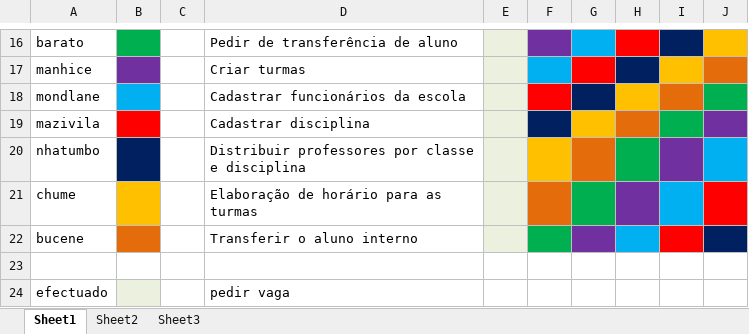
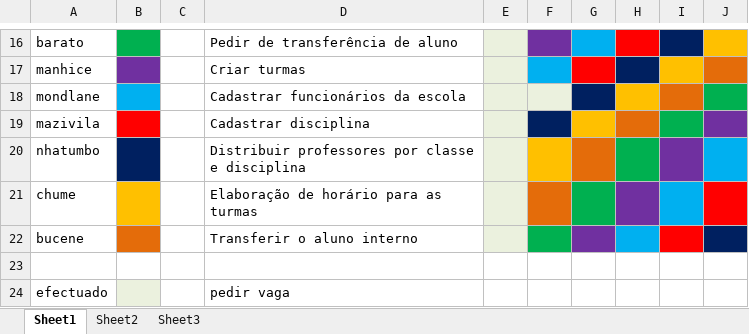
Before and after one commit to EuricoMazivila/SIGE_Secundaria, an Excel workbook: Tarefas.xlsx, sheet Sheet1, drawn as a sheet; only a part is shown, gaps mark what is left out; values as stored, in another font and other column widths than the file's, no borders; the diff names each change by its address in the sheet, - before the commit and + after, or states it on an @@ line.

```diff
--- a/Tarefas.xlsx (sheet Sheet1)
+++ b/Tarefas.xlsx (sheet Sheet1)
-F18 fill: #FF0000
+F18 fill: #EBF1DE
```
Also changed, not shown: 6 other files.
